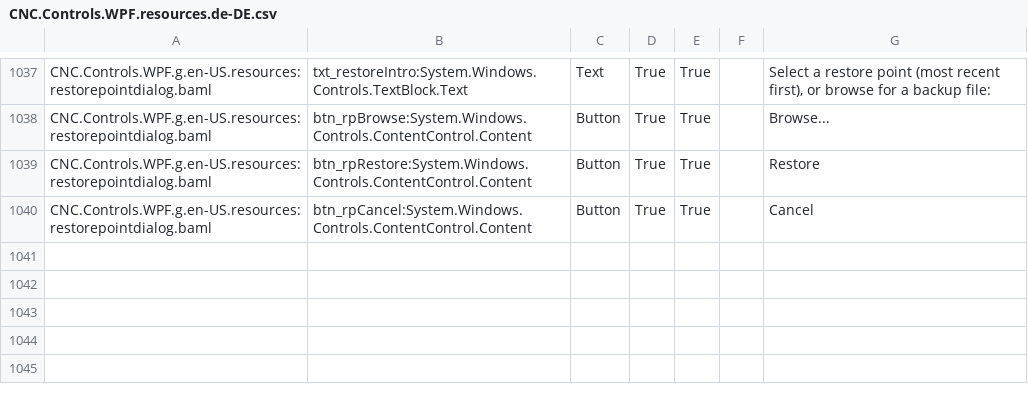
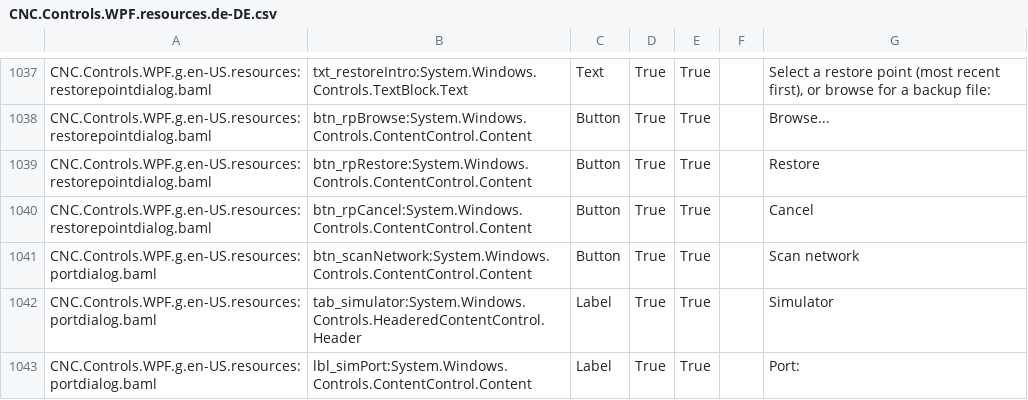
Before and after one commit to ioSenderV2/ioSender, a CSV file: Locale/de-DE/csv/CNC.Controls.WPF.resources.de-DE.csv, drawn as a sheet; only a part is shown, gaps mark what is left out.

```diff
--- a/Locale/de-DE/csv/CNC.Controls.WPF.resources.de-DE.csv
+++ b/Locale/de-DE/csv/CNC.Controls.WPF.resources.de-DE.csv
@@ -1040 +1040,4 @@ CNC.Controls.WPF.g.en-US.resources:restorepointdialog.baml,btn_rpRestore:System.
 CNC.Controls.WPF.g.en-US.resources:restorepointdialog.baml,btn_rpCancel:System.Windows.Controls.ContentControl.Content,Button,True,True,,Cancel
+CNC.Controls.WPF.g.en-US.resources:portdialog.baml,btn_scanNetwork:System.Windows.Controls.ContentControl.Content,Button,True,True,,Scan network
+CNC.Controls.WPF.g.en-US.resources:portdialog.baml,tab_simulator:System.Windows.Controls.HeaderedContentControl.Header,Label,True,True,,Simulator
+CNC.Controls.WPF.g.en-US.resources:portdialog.baml,lbl_simPort:System.Windows.Controls.ContentControl.Content,Label,True,True,,Port:
```
Also changed, not shown: Locale/hu-HU/csv/CNC.Controls.WPF.resources.hu-HU.csv, Locale/pt-BR/csv/CNC.Controls.WPF.resources.pt-BR.csv, 9 other files.
